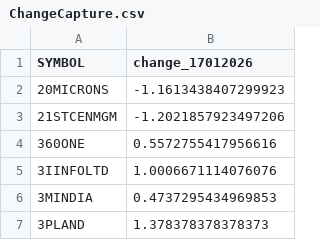
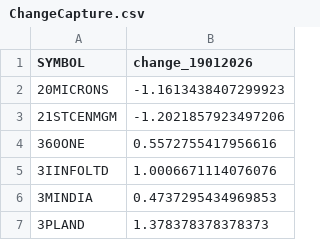
Before and after one commit to tanmoy1999/EquityIQ, a CSV file: storage/output/processed/ChangeCapture.csv, drawn as a sheet; only a part is shown.

Commit message:
Update ChangeCapture.parquet with new processed data

```diff
--- a/storage/output/processed/ChangeCapture.csv
+++ b/storage/output/processed/ChangeCapture.csv
@@ -1,2 +1,2 @@
-SYMBOL,change_17012026
+SYMBOL,change_19012026
 20MICRONS,-1.1613438407299923
```
Also changed, not shown: 5 other files.
